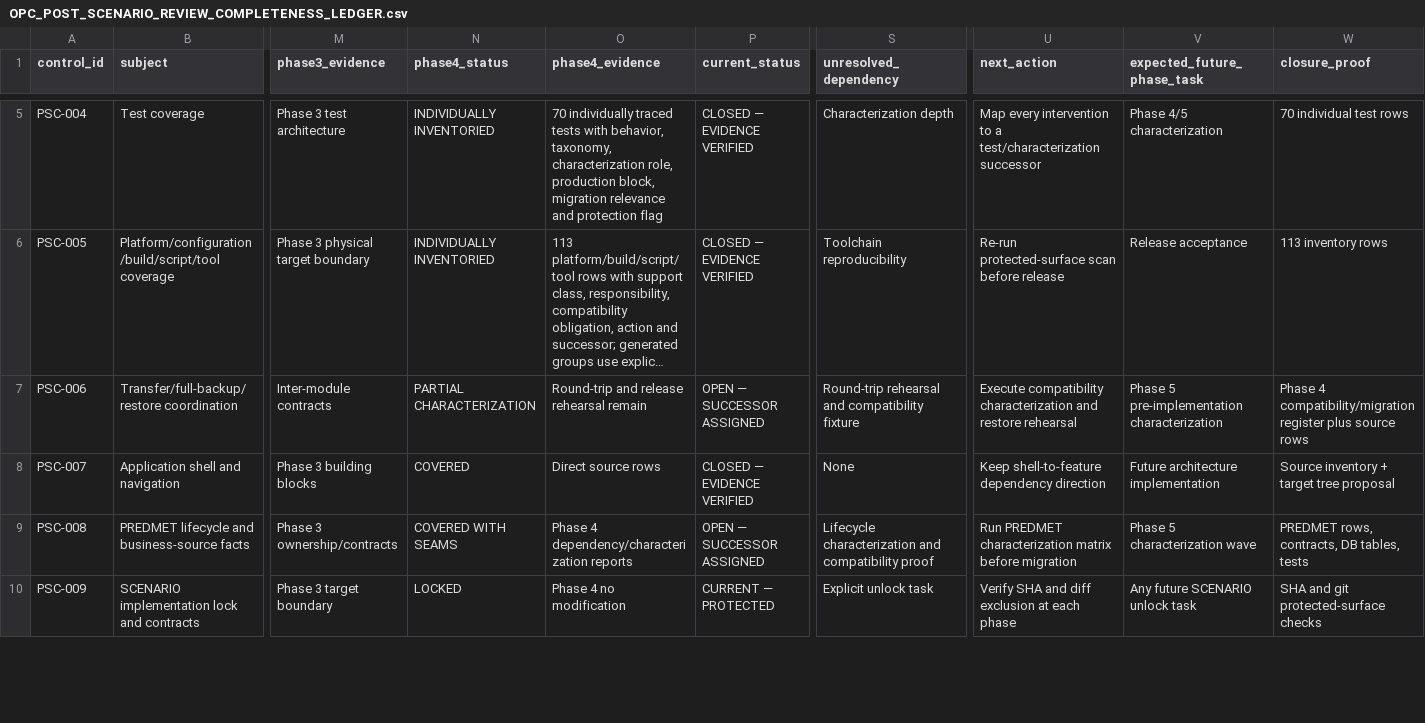
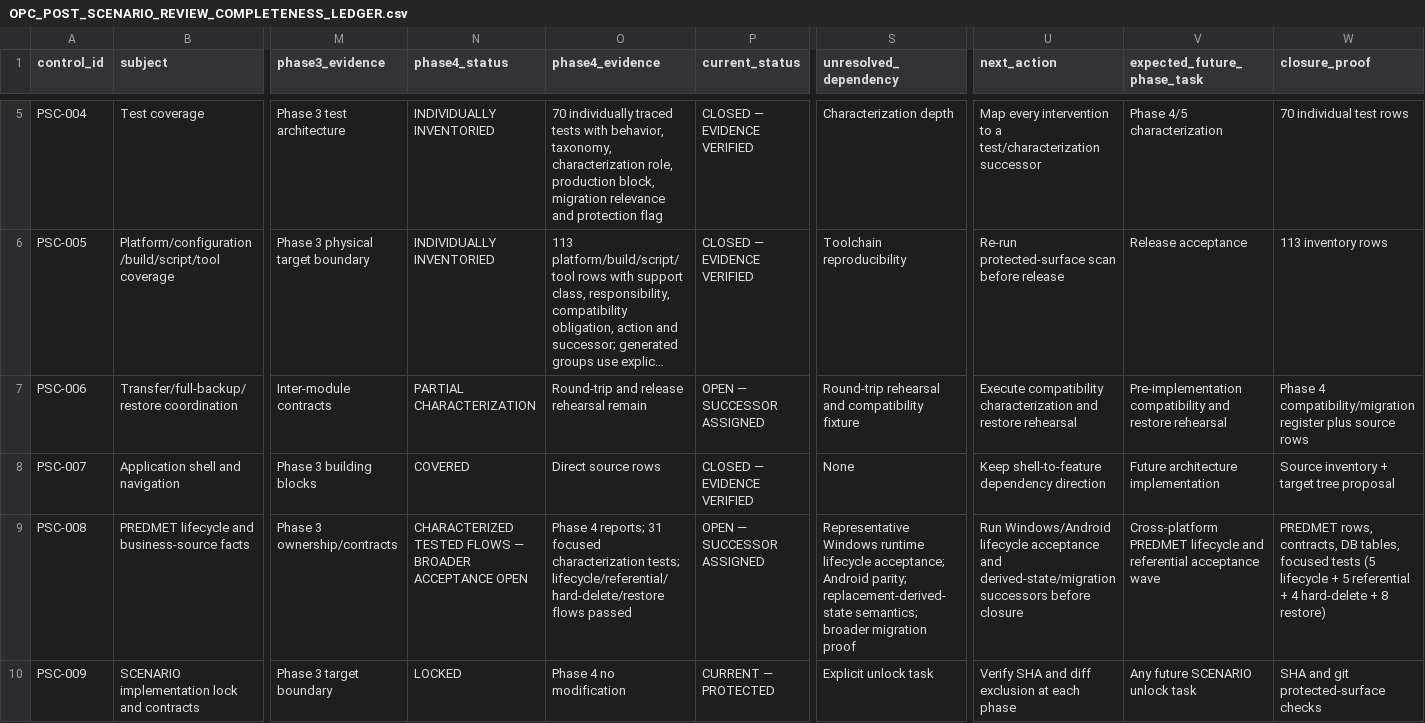
Before and after one commit to Tale74/OPC, a CSV file: docs/OPC_POST_SCENARIO_REVIEW_COMPLETENESS_LEDGER.csv, drawn as a sheet; only a part is shown, gaps mark what is left out; long unchanged cells end in …; the diff covers the shown part only; the diff names each change by its address in the sheet, - before the commit and + after, or states it on an @@ line.

Commit message:
Publish release-risk characterization and reconciled control state

```diff
--- a/docs/OPC_POST_SCENARIO_REVIEW_COMPLETENESS_LEDGER.csv
+++ b/docs/OPC_POST_SCENARIO_REVIEW_COMPLETENESS_LEDGER.csv
-V7 (expected_future_phase_task): Phase 5 pre-implementation characterization
+V7 (expected_future_phase_task): Pre-implementation compatibility and restore rehearsal
-N9 (phase4_status): COVERED WITH SEAMS
+N9 (phase4_status): CHARACTERIZED TESTED FLOWS — BROADER ACCEPTANCE OPEN
-O9 (phase4_evidence): Phase 4 dependency/characterization reports
+O9 (phase4_evidence): Phase 4 reports; 31 focused characterization tests; lifecycle/referential/hard-delete/restore flows passed
-S9 (unresolved_dependency): Lifecycle characterization and compatibility proof
+S9 (unresolved_dependency): Representative Windows runtime lifecycle acceptance; Android parity; replacement-derived-state semantics; broader migration proof
-U9 (next_action): Run PREDMET characterization matrix before migration
+U9 (next_action): Run Windows/Android lifecycle acceptance and derived-state/migration successors before closure
-V9 (expected_future_phase_task): Phase 5 characterization wave
+V9 (expected_future_phase_task): Cross-platform PREDMET lifecycle and referential acceptance wave
-W9 (closure_proof): …DB tables, tests
+W9 (closure_proof): …DB tables, focused tests (5 lifecycle + 5 referential + 4 hard-delete + 8 restore)
```
Also changed, not shown: 35 edited cells elsewhere in this file, 10 other files.
